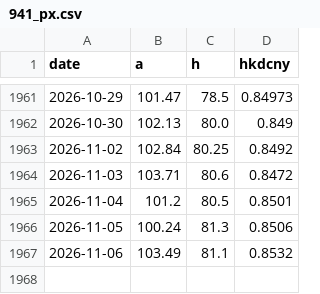
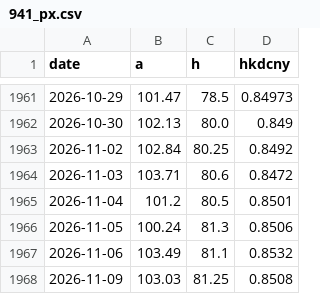
Before and after one commit to caplaoban-tech/caplaoban-tech.github.io, a CSV file: data/history/941_px.csv, drawn as a sheet; only a part is shown, gaps mark what is left out.

```diff
--- a/data/history/941_px.csv
+++ b/data/history/941_px.csv
@@ -1967 +1967,2 @@ date,a,h,hkdcny
 2026-11-06,103.49,81.1,0.8532
+2026-11-09,103.03,81.25,0.8508
```
Also changed, not shown: data/history/000651_px.csv, data/history/3898_px.csv, 24 other files.
